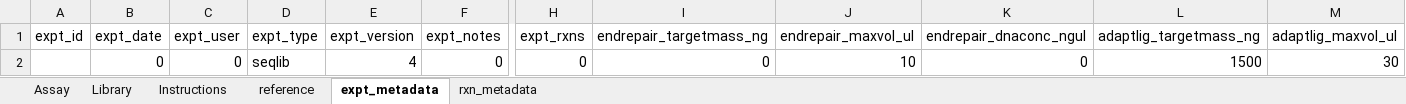
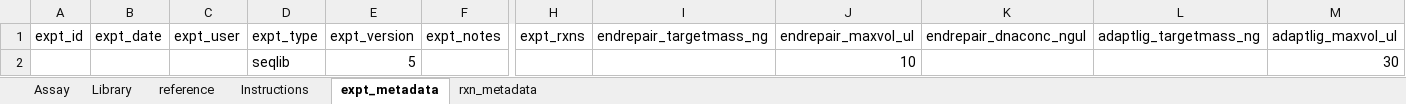
Before and after one commit to nomads-community/warehouse, an Excel workbook: resources/templates/NOMADS_Library_Worksheet.xlsx, sheet expt_metadata, drawn as a sheet; only a part is shown, gaps mark what is left out; values as stored, in another font and other column widths than the file's, no borders; table styles not drawn; removed rows and columns are numbered as before the commit, all else as after; rows hold the shown columns only; the diff names each change by its address in the sheet, - before the commit and + after, or states it on an @@ line.

```diff
--- a/resources/templates/NOMADS_Library_Worksheet.xlsx (sheet expt_metadata)
+++ b/resources/templates/NOMADS_Library_Worksheet.xlsx (sheet expt_metadata)
@@ sheet tab order changed: Assay | Library | reference | Instructions | expt_metadata | rxn_metadata @@
-row 2:  | 0 | 0 | seqlib | 4 | 0 | 0 | 0 | 10 | 0 | 1500 | 30
+row 2:  |  |  | seqlib | 5 |  |  |  | 10 |  |  | 30
```
Also changed, not shown: sheet Instructions, sheet reference, sheet Assay, sheet Library, resources/templates/NOMADS_PCR_Worksheet.xlsx, resources/templates/NOMADS_sWGA_Worksheet.xlsx.
